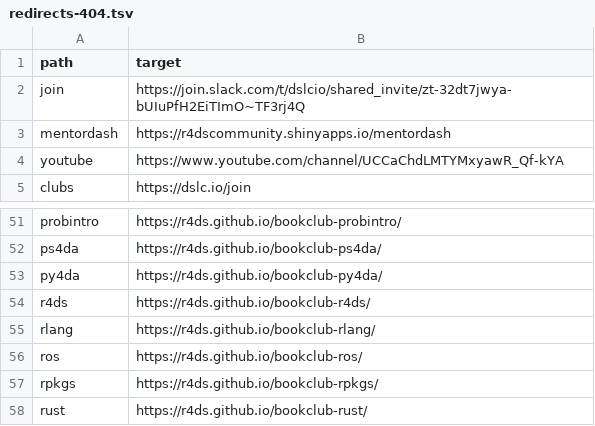
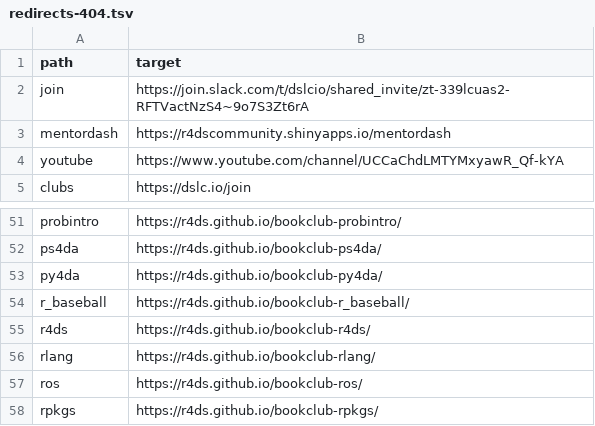
Before and after one commit to dslc-io/dslc-io, a TSV file: redirects-404.tsv, drawn as a sheet; only a part is shown, gaps mark what is left out; the shorter side is filled out with more unchanged rows.

```diff
--- a/redirects-404.tsv
+++ b/redirects-404.tsv
@@ -1,3 +1,3 @@
 path	target
-join	https://join.slack.com/t/dslcio/shared_invite/zt-32dt7jwya-bUIuPfH2EiTImO~TF3rj4Q
+join	https://join.slack.com/t/dslcio/shared_invite/zt-339lcuas2-RFTVactNzS4~9o7S3Zt6rA
 mentordash	https://r4dscommunity.shinyapps.io/mentordash
@@ -53,2 +53,3 @@ ps4da	https://r4ds.github.io/bookclub-ps4da/
 py4da	https://r4ds.github.io/bookclub-py4da/
+r_baseball	https://r4ds.github.io/bookclub-r_baseball/
 r4ds	https://r4ds.github.io/bookclub-r4ds/
```
Also changed, not shown: 21 other files.
